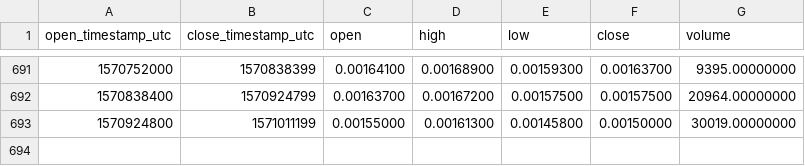
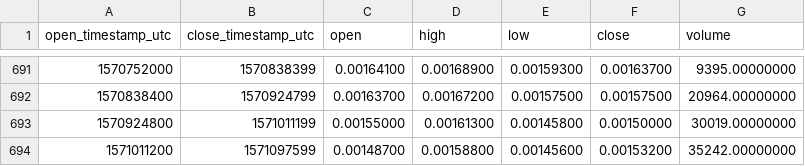
Before and after one commit to cryptobigbro/binance-BTSBNB, a CSV file: binance-BTSBNB-1d.csv, drawn as a sheet; only a part is shown, gaps mark what is left out; the diff names each change by its address in the sheet, - before the commit and + after, or states it on an @@ line.

Commit message:
Update OHLCV data.

```diff
--- a/binance-BTSBNB-1d.csv
+++ b/binance-BTSBNB-1d.csv
+row 694: 1571011200 | 1571097599 | 0.00148700 | 0.00158800 | 0.00145600 | 0.00153200 | 35242.00000000
```
Also changed, not shown: 1 other file.
